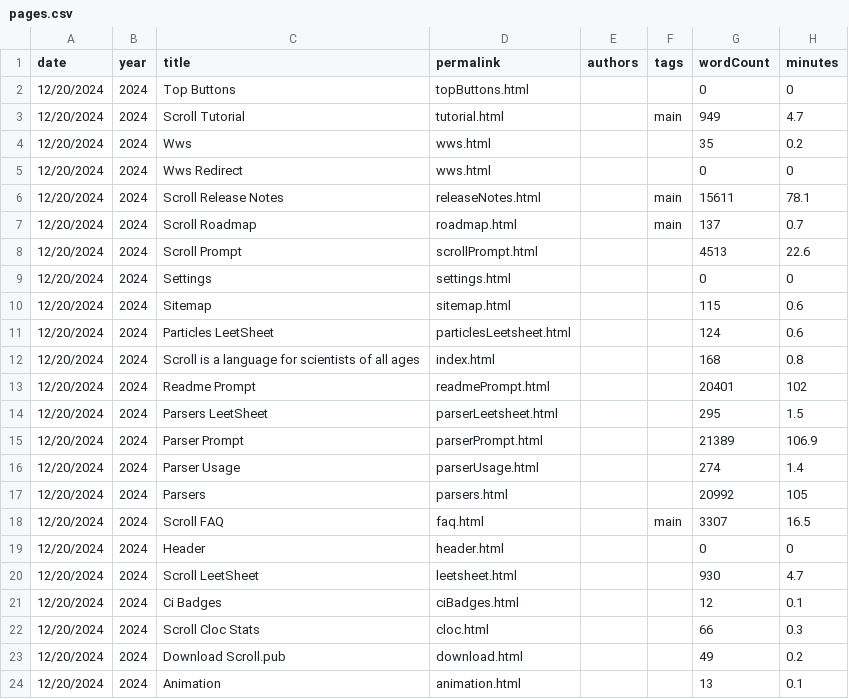
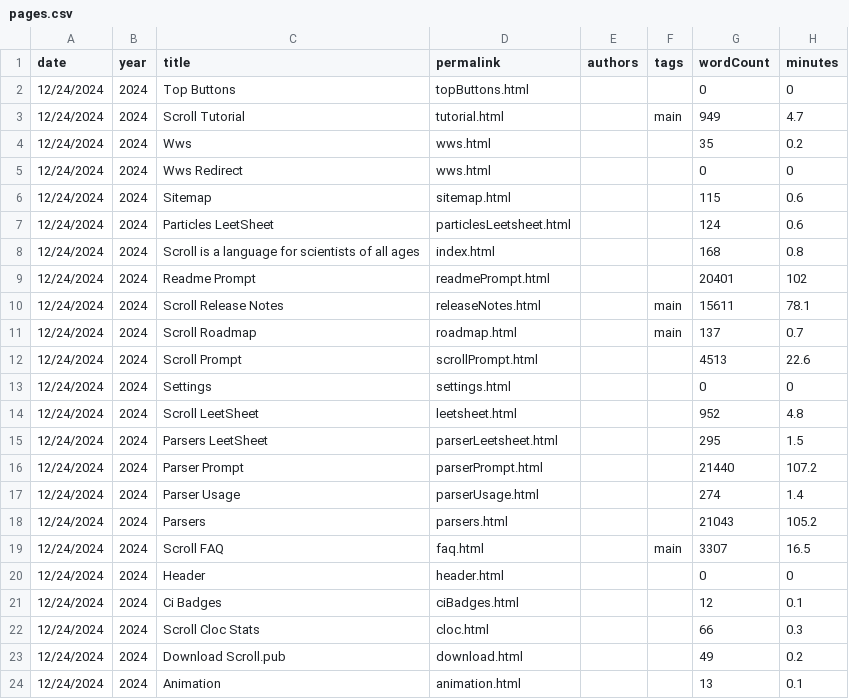
Before and after one commit to breck7/scroll, a CSV file: pages.csv, drawn as a sheet.

```diff
--- a/pages.csv
+++ b/pages.csv
@@ -1,24 +1,24 @@
 date,year,title,permalink,authors,tags,wordCount,minutes
-12/20/2024,2024,Top Buttons,topButtons.html,,,0,0
-12/20/2024,2024,Scroll Tutorial,tutorial.html,,main,949,4.7
-12/20/2024,2024,Wws,wws.html,,,35,0.2
-12/20/2024,2024,Wws Redirect,wws.html,,,0,0
-12/20/2024,2024,Scroll Release Notes,releaseNotes.html,,main,15611,78.1
-12/20/2024,2024,Scroll Roadmap,roadmap.html,,main,137,0.7
-12/20/2024,2024,Scroll Prompt,scrollPrompt.html,,,4513,22.6
-12/20/2024,2024,Settings,settings.html,,,0,0
-12/20/2024,2024,Sitemap,sitemap.html,,,115,0.6
-12/20/2024,2024,Particles LeetSheet,particlesLeetsheet.html,,,124,0.6
-12/20/2024,2024,Scroll is a language for scientists of all ages,index.html,,,168,0.8
-12/20/2024,2024,Readme Prompt,readmePrompt.html,,,20401,102
-12/20/2024,2024,Parsers LeetSheet,parserLeetsheet.html,,,295,1.5
-12/20/2024,2024,Parser Prompt,parserPrompt.html,,,21389,106.9
-12/20/2024,2024,Parser Usage,parserUsage.html,,,274,1.4
-12/20/2024,2024,Parsers,parsers.html,,,20992,105
-12/20/2024,2024,Scroll FAQ,faq.html,,main,3307,16.5
-12/20/2024,2024,Header,header.html,,,0,0
-12/20/2024,2024,Scroll LeetSheet,leetsheet.html,,,930,4.7
-12/20/2024,2024,Ci Badges,ciBadges.html,,,12,0.1
-12/20/2024,2024,Scroll Cloc Stats,cloc.html,,,66,0.3
-12/20/2024,2024,Download Scroll.pub,download.html,,,49,0.2
-12/20/2024,2024,Animation,animation.html,,,13,0.1
+12/24/2024,2024,Top Buttons,topButtons.html,,,0,0
+12/24/2024,2024,Scroll Tutorial,tutorial.html,,main,949,4.7
+12/24/2024,2024,Wws,wws.html,,,35,0.2
+12/24/2024,2024,Wws Redirect,wws.html,,,0,0
+12/24/2024,2024,Sitemap,sitemap.html,,,115,0.6
+12/24/2024,2024,Particles LeetSheet,particlesLeetsheet.html,,,124,0.6
+12/24/2024,2024,Scroll is a language for scientists of all ages,index.html,,,168,0.8
+12/24/2024,2024,Readme Prompt,readmePrompt.html,,,20401,102
+12/24/2024,2024,Scroll Release Notes,releaseNotes.html,,main,15611,78.1
+12/24/2024,2024,Scroll Roadmap,roadmap.html,,main,137,0.7
+12/24/2024,2024,Scroll Prompt,scrollPrompt.html,,,4513,22.6
+12/24/2024,2024,Settings,settings.html,,,0,0
+12/24/2024,2024,Scroll LeetSheet,leetsheet.html,,,952,4.8
+12/24/2024,2024,Parsers LeetSheet,parserLeetsheet.html,,,295,1.5
+12/24/2024,2024,Parser Prompt,parserPrompt.html,,,21440,107.2
+12/24/2024,2024,Parser Usage,parserUsage.html,,,274,1.4
+12/24/2024,2024,Parsers,parsers.html,,,21043,105.2
+12/24/2024,2024,Scroll FAQ,faq.html,,main,3307,16.5
+12/24/2024,2024,Header,header.html,,,0,0
+12/24/2024,2024,Ci Badges,ciBadges.html,,,12,0.1
+12/24/2024,2024,Scroll Cloc Stats,cloc.html,,,66,0.3
+12/24/2024,2024,Download Scroll.pub,download.html,,,49,0.2
+12/24/2024,2024,Animation,animation.html,,,13,0.1
```
Also changed, not shown: blog/posts.csv, blog/posts.tsv, 48 other files.
